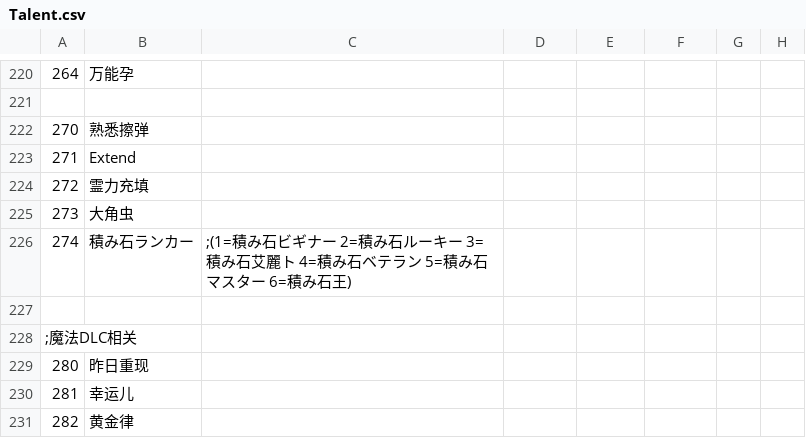
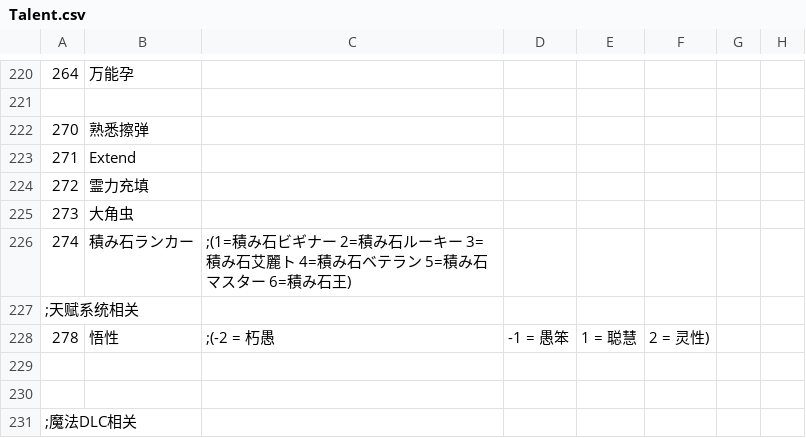
Before and after one commit to Paradox-Phenomenon/EraTW-Magic_DLC, a CSV file: CSV/Talent.csv, drawn as a sheet; only a part is shown, gaps mark what is left out; the shorter side is filled out with more unchanged rows.

```diff
--- a/CSV/Talent.csv
+++ b/CSV/Talent.csv
@@ -226,2 +226,5 @@
 274,積み石ランカー,;(1=積み石ビギナー 2=積み石ルーキー 3=積み石艾麗ト 4=積み石ベテラン 5=積み石マスター 6=積み石王)
+;天赋系统相关
+278,悟性,;(-2 = 朽愚, -1 = 愚笨, 1 = 聪慧, 2 = 灵性)
+
 
```
Also changed, not shown: 33 other files.
